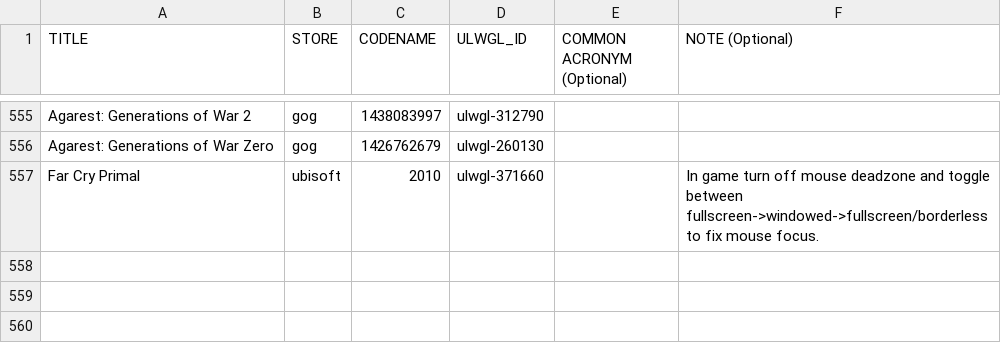
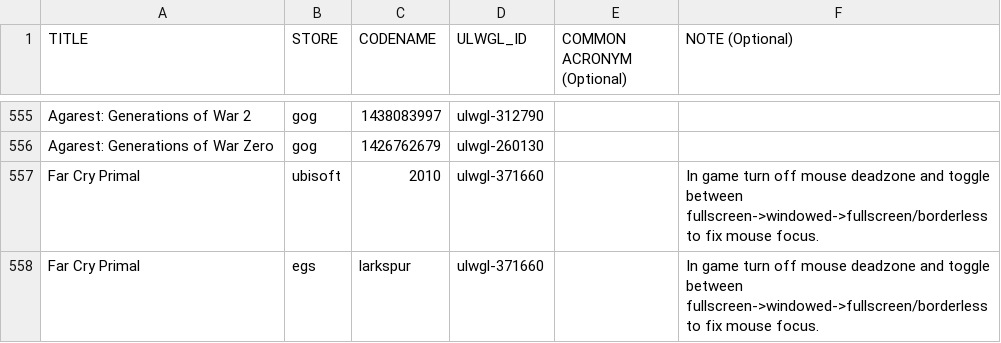
Before and after one commit to Open-Wine-Components/umu-database, a CSV file: ULWGL-database.csv, drawn as a sheet; only a part is shown, gaps mark what is left out; the diff names each change by its address in the sheet, - before the commit and + after, or states it on an @@ line.

Commit message:
add egs version of far cry primal

```diff
--- a/ULWGL-database.csv
+++ b/ULWGL-database.csv
+row 558: Far Cry Primal | egs | larkspur | ulwgl-371660 |  | In game turn off mouse deadzone and toggle between fullscreen->windowed->fullscreen/borderless to fix mouse focus.
```
